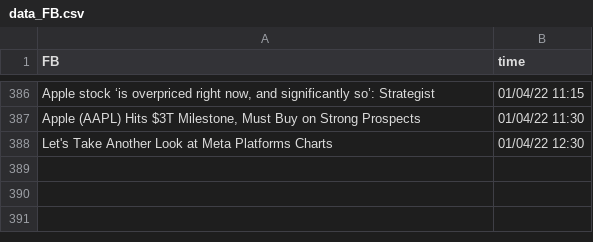
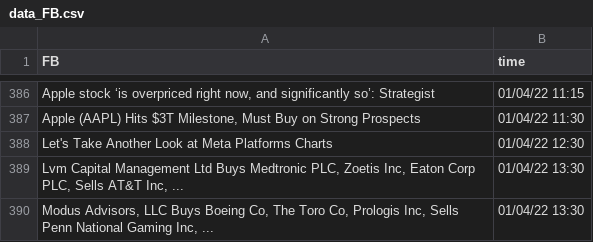
Before and after one commit to SophieLiuYQ/HeterogeneousComputing, a CSV file: data_FB.csv, drawn as a sheet; only a part is shown, gaps mark what is left out; the diff names each change by its address in the sheet, - before the commit and + after, or states it on an @@ line.

```diff
--- a/data_FB.csv
+++ b/data_FB.csv
+row 389: Lvm Capital Management Ltd Buys Medtronic PLC, Zoetis Inc, Eaton Corp PLC, Sells AT&T Inc, ... | 01/04/22 13:30
+row 390: Modus Advisors, LLC Buys Boeing Co, The Toro Co, Prologis Inc, Sells Penn National Gaming Inc, ... | 01/04/22 13:30
```
Also changed, not shown: data_AAPL.csv, data_AMD.csv, 9 other files.
